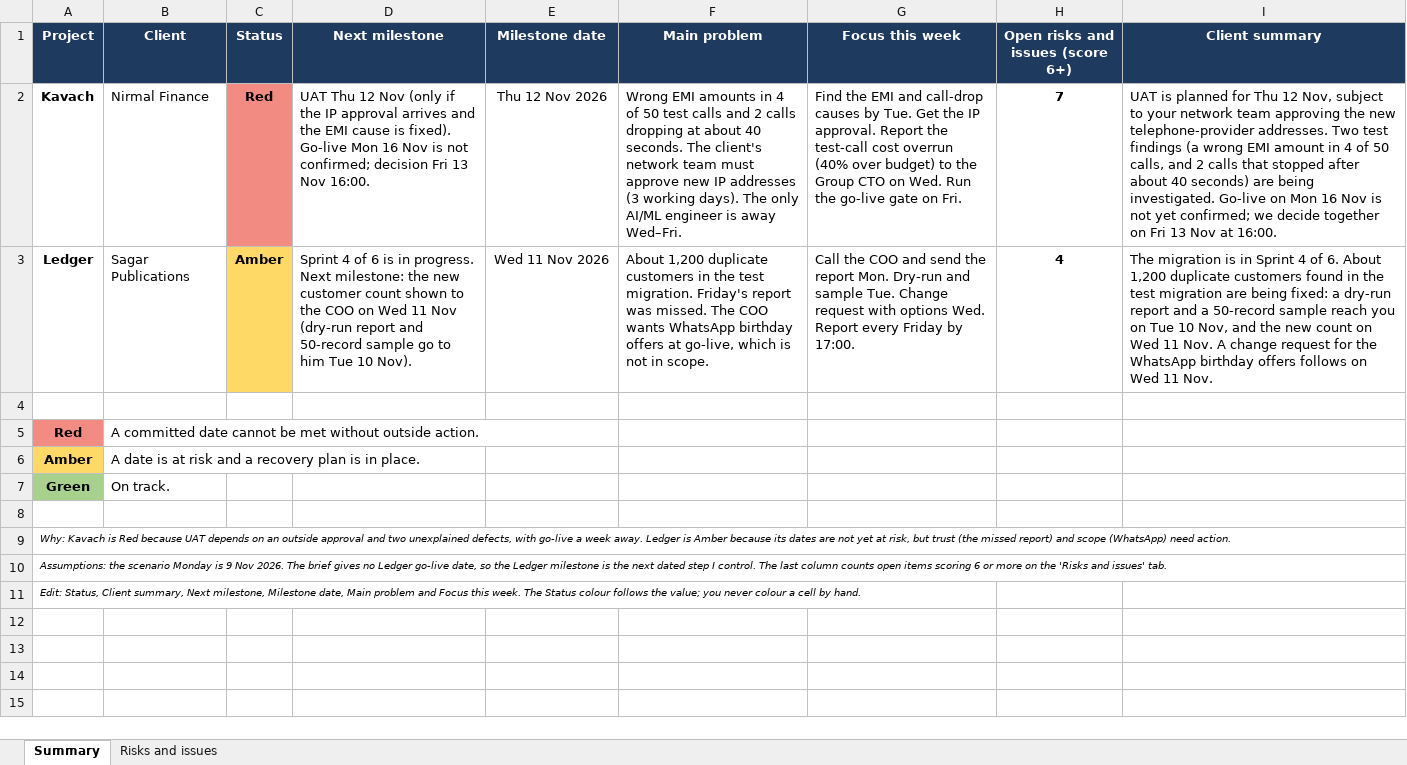
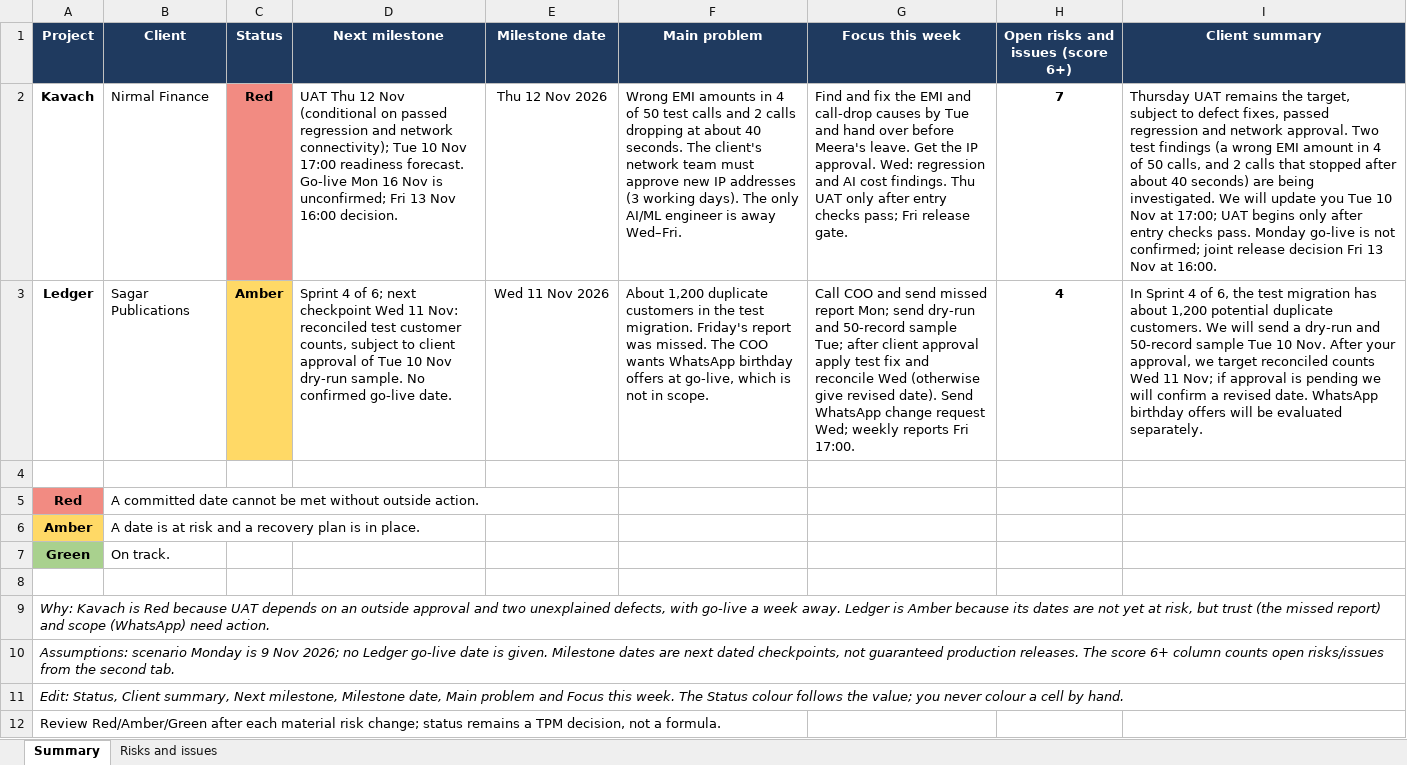
Before and after one commit to Vinay-rajpal/tpm-delivery-control, an Excel workbook: data/tracker.xlsx, sheet Summary, drawn as a sheet; values as stored, in another font and other column widths than the file's, no borders; conditional formats not drawn; the diff names each change by its address in the sheet, - before the commit and + after, or states it on an @@ line.

```diff
--- a/data/tracker.xlsx (sheet Summary)
+++ b/data/tracker.xlsx (sheet Summary)
-D2 (Next milestone): …12 Nov (only if the IP approval arrives and the EMI cause is fixed). Go-live Mon 16 Nov is not confirmed; decision Fri 13 Nov 16:00.
+D2 (Next milestone): …12 Nov (conditional on passed regression and network connectivity); Tue 10 Nov 17:00 readiness forecast. Go-live Mon 16 Nov is unconfirmed; Fri 13 Nov 16:00 decision.
-G2 (Focus this week): Find the EMI and call-drop causes by Tue. Get the IP approval. Report the test-call cost overrun (40% over budget) to the Group CTO on Wed. Run the go-live gate on Fri.
+G2 (Focus this week): Find and fix the EMI and call-drop causes by Tue and hand over before Meera's leave. Get the IP approval. Wed: regression and AI cost findings. Thu UAT only after entry checks pass; Fri release gate.
-I2 (Client summary): UAT is planned for Thu 12 Nov, subject to your network team approving the new telephone-provider addresses. Two test findings (a wrong EMI amount in 4 of 50 calls, and 2 calls that stopped after about 40 seconds) are being investigated. Go-live on Mon 16 Nov is not yet confirmed; we decide together on Fri 13…
+I2 (Client summary): Thursday UAT remains the target, subject to defect fixes, passed regression and network approval. Two test findings (a wrong EMI amount in 4 of 50 calls, and 2 calls that stopped after about 40 seconds) are being investigated. We will update you Tue 10 Nov at 17:00; UAT begins only after entry checks pass. Monday go-live is not confirmed; joint release decision Fri 13…
-D3 (Next milestone): …4 of 6 is in progress. Next milestone: the new customer count shown to the COO on Wed 11 Nov (dry-run report and 50-record sample go to him Tue 10 Nov).
+D3 (Next milestone): …4 of 6; next checkpoint Wed 11 Nov: reconciled test customer counts, subject to client approval of Tue 10 Nov dry-run sample. No confirmed go-live date.
-G3 (Focus this week): Call the COO and send the report Mon. Dry-run and sample Tue. Change request with options Wed. Report every Friday by 17:00.
+G3 (Focus this week): Call COO and send missed report Mon; send dry-run and 50-record sample Tue; after client approval apply test fix and reconcile Wed (otherwise give revised date). Send WhatsApp change request Wed; weekly reports Fri 17:00.
-I3 (Client summary): The migration is in Sprint 4 of 6. About 1,200 duplicate customers found in the test migration are being fixed: a dry-run report and a 50-record sample reach you on Tue 10 Nov, and the new count on Wed 11 Nov. A change request for the WhatsApp birthday offers follows on Wed 11 Nov.
+I3 (Client summary): In Sprint 4 of 6, the test migration has about 1,200 potential duplicate customers. We will send a dry-run and 50-record sample Tue 10 Nov. After your approval, we target reconciled counts Wed 11 Nov; if approval is pending we will confirm a revised date. WhatsApp birthday offers will be evaluated separately.
@@ A9:A11 text size: larger @@
-A10 (Project): Assumptions: the scenario Monday is 9 Nov 2026. The brief gives no Ledger go-live date, so the Ledger milestone is the next dated step I control. The last column counts open items scoring 6 or more on the 'Risks and issues' tab.
+A10 (Project): Assumptions: scenario Monday is 9 Nov 2026; no Ledger go-live date is given. Milestone dates are next dated checkpoints, not guaranteed production releases. The score 6+ column counts open risks/issues from the second tab.
+row 12: Review Red/Amber/Green after each material risk change; status remains a TPM decision, not a formula.
```
Also changed, not shown: sheet Risks and issues, formulas that keep their value, charts or pictures, 2 other files.
